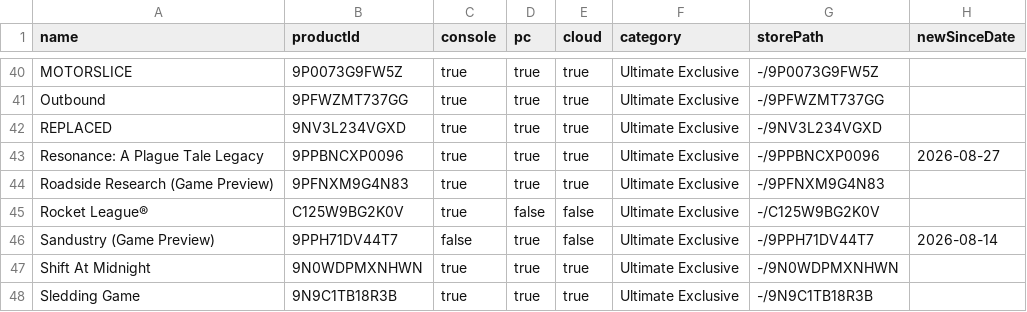
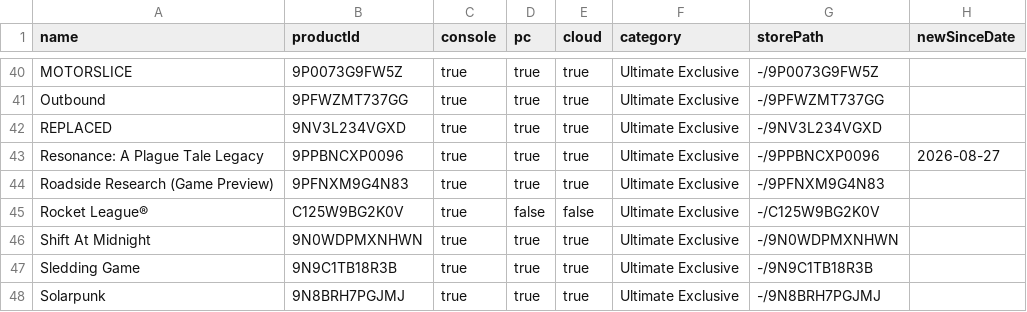
Before and after one commit to ninnex/xbox-gamepass-only-ultimate, a CSV file: data/ultimate-exclusive.csv, drawn as a sheet; only a part is shown, gaps mark what is left out; the shorter side is filled out with more unchanged rows.

```diff
--- a/data/ultimate-exclusive.csv
+++ b/data/ultimate-exclusive.csv
@@ -45,3 +45,2 @@ Roadside Research (Game Preview),9PFNXM9G4N83,true,true,true,Ultimate Exclusive,
 Rocket League®,C125W9BG2K0V,true,false,false,Ultimate Exclusive,-/C125W9BG2K0V,
-Sandustry (Game Preview),9PPH71DV44T7,false,true,false,Ultimate Exclusive,-/9PPH71DV44T7,2026-08-14
 Shift At Midnight,9N0WDPMXNHWN,true,true,true,Ultimate Exclusive,-/9N0WDPMXNHWN,
```
Also changed, not shown: data/premium.csv, data/ultimate-no-premium.csv, 3 other files.
